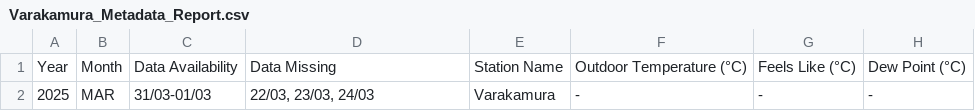
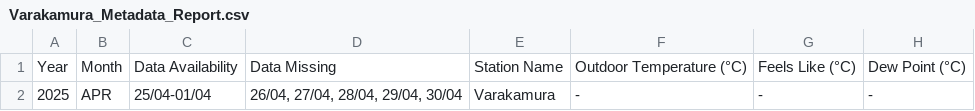
Before and after one commit to Metdata04/metadata_model, a CSV file: metadata_reports/Varakamura_Metadata_Report.csv, drawn as a sheet; only a part is shown; the diff names each change by its address in the sheet, - before the commit and + after, or states it on an @@ line.

Commit message:
Add/update metadata report for Varakamura

```diff
--- a/metadata_reports/Varakamura_Metadata_Report.csv
+++ b/metadata_reports/Varakamura_Metadata_Report.csv
-B2: MAR
+B2: APR
-C2: 31/03-01/03
+C2: 25/04-01/04
-D2: 22/03, 23/03, 24/03
+D2: 26/04, 27/04, 28/04, 29/04, 30/04
```
